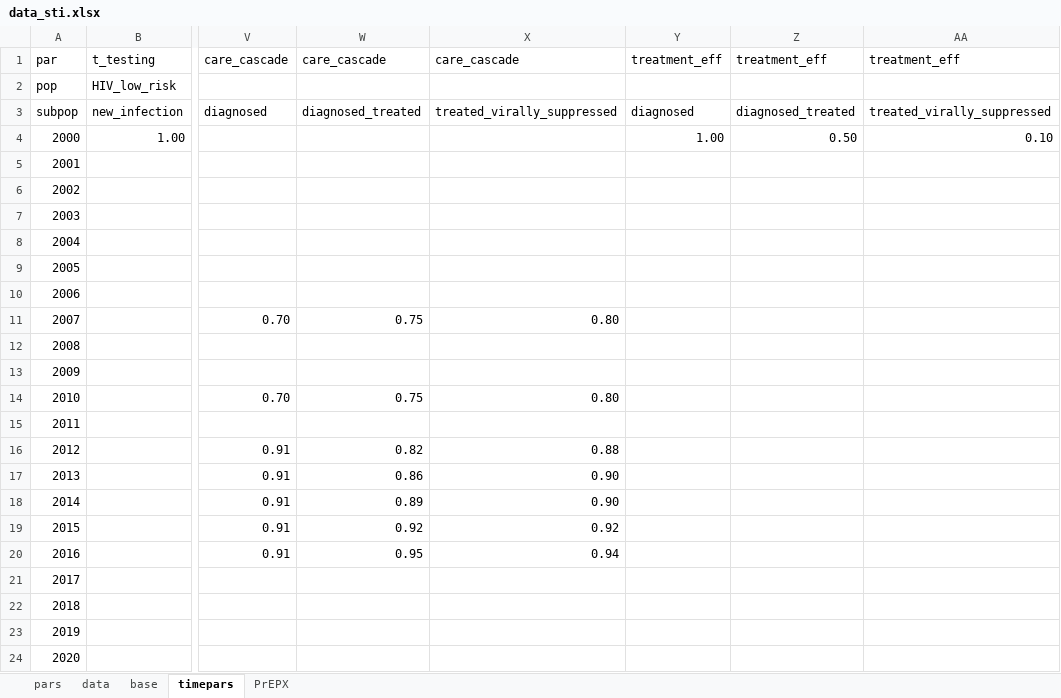
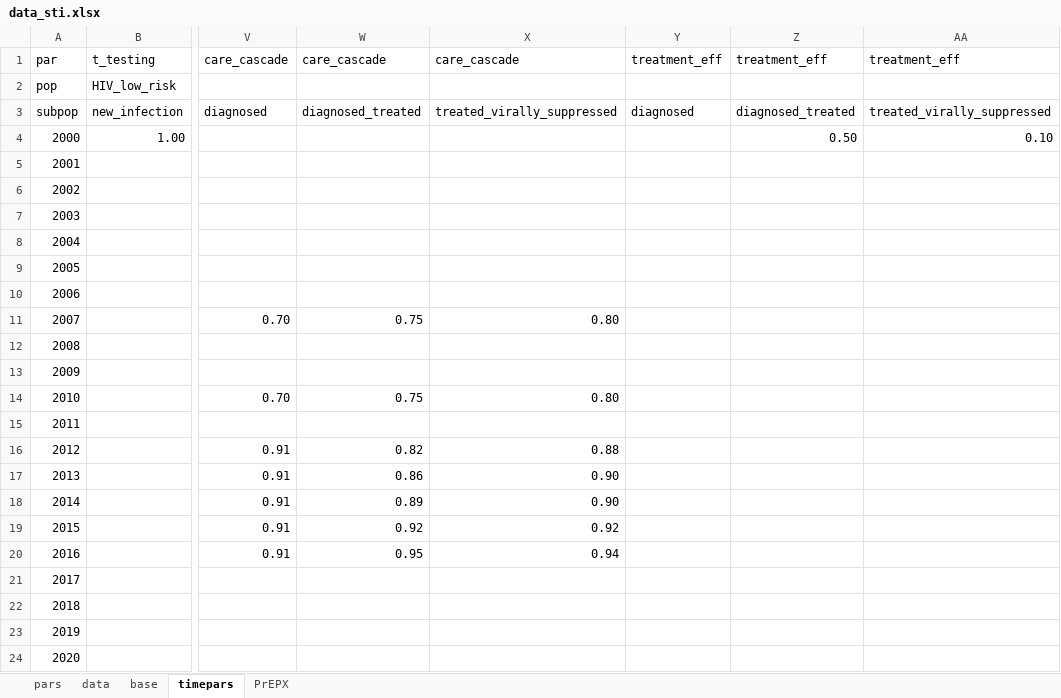
Before and after one commit to nickidge/STI-HIV-coinfection, an Excel workbook: data_sti.xlsx, sheet timepars, drawn as a sheet; only a part is shown, gaps mark what is left out; values as stored, in another font and other column widths than the file's, no borders; the diff names each change by its address in the sheet, - before the commit and + after, or states it on an @@ line.

Commit message:
Model now requires a list of all parameters

```diff
--- a/data_sti.xlsx (sheet timepars)
+++ b/data_sti.xlsx (sheet timepars)
-Y4: 1.00
+Y4: (empty)
```
Also changed, not shown: 3 other files.
